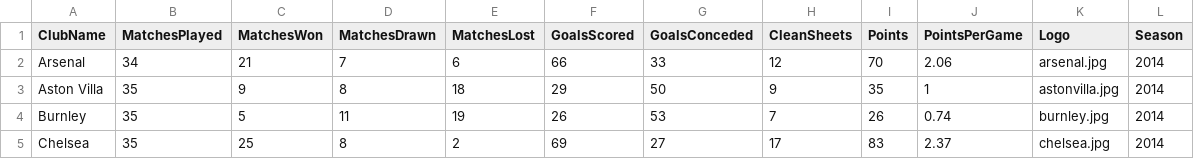
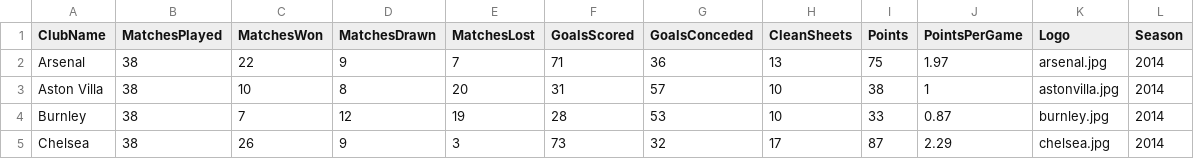
Before and after one commit to kaul10/EPL-Team-Statistics-All-Teams, a CSV file: premier.csv, drawn as a sheet; only a part is shown; the diff covers the shown part only.

Commit message:
Update premier.csv

```diff
--- a/premier.csv
+++ b/premier.csv
@@ -1,5 +1,5 @@
 ClubName,MatchesPlayed,MatchesWon,MatchesDrawn,MatchesLost,GoalsScored,GoalsConceded,CleanSheets,Points,PointsPerGame,Logo,Season
-Arsenal,34,21,7,6,66,33,12,70,2.06,arsenal.jpg,2014
-Aston Villa,35,9,8,18,29,50,9,35,1,astonvilla.jpg,2014
-Burnley,35,5,11,19,26,53,7,26,0.74,burnley.jpg,2014
-Chelsea,35,25,8,2,69,27,17,83,2.37,chelsea.jpg,2014
+Arsenal,38,22,9,7,71,36,13,75,1.97,arsenal.jpg,2014
+Aston Villa,38,10,8,20,31,57,10,38,1,astonvilla.jpg,2014
+Burnley,38,7,12,19,28,53,10,33,0.87,burnley.jpg,2014
+Chelsea,38,26,9,3,73,32,17,87,2.29,chelsea.jpg,2014
```
Also changed, not shown: 122 edited cells elsewhere in this file.
